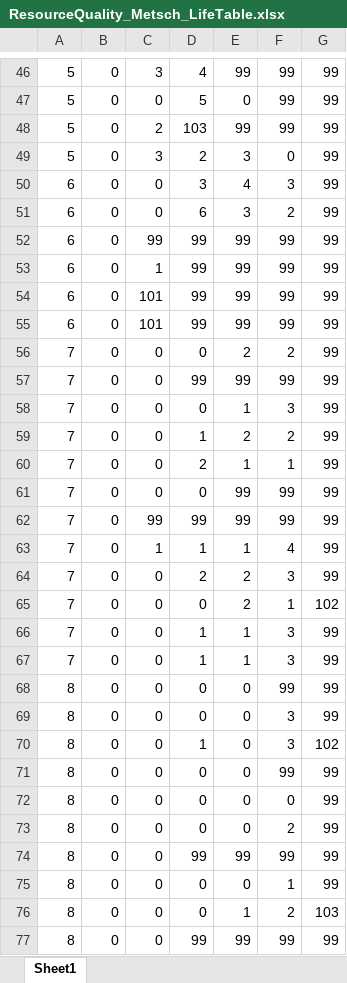
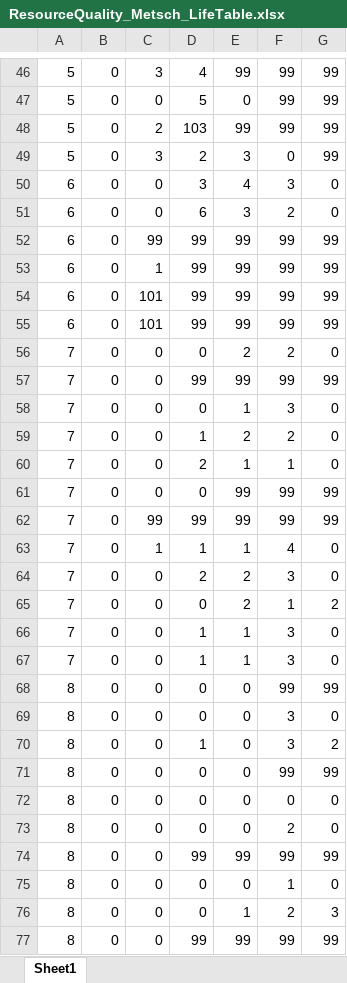
Before and after one commit to mlfearon/resource-quality-expt, an Excel workbook: life-tables/ResourceQuality_Metsch_LifeTable.xlsx, sheet Sheet1, drawn as a sheet; only a part is shown, gaps mark what is left out; values as stored, in another font and other column widths than the file's, no borders; the diff covers the shown part only; the diff names each change by its address in the sheet, - before the commit and + after, or states it on an @@ line.

```diff
--- a/life-tables/ResourceQuality_Metsch_LifeTable.xlsx (sheet Sheet1)
+++ b/life-tables/ResourceQuality_Metsch_LifeTable.xlsx (sheet Sheet1)
-G50:G51: 99
+G50:G51: 0
-G56: 99
+G56: 0
-G58:G60: 99
+G58:G60: 0
-G63:G64: 99
+G63:G64: 0
-G65: 102
+G65: 2
-G66:G67: 99
+G66:G67: 0
-G69: 99
+G69: 0
-G70: 102
+G70: 2
-G72:G73: 99
+G72:G73: 0
-G75: 99
+G75: 0
-G76: 103
+G76: 3
```
Also changed, not shown: 10 added rows, 10 removed rows and 121 edited cells elsewhere in this sheet, life-tables/ResourceQuality_Metsch_LifeTableResults.xlsx, life-tables/ResourceQuality_Pasteuria_LifeTable.xlsx, 9 other files.
